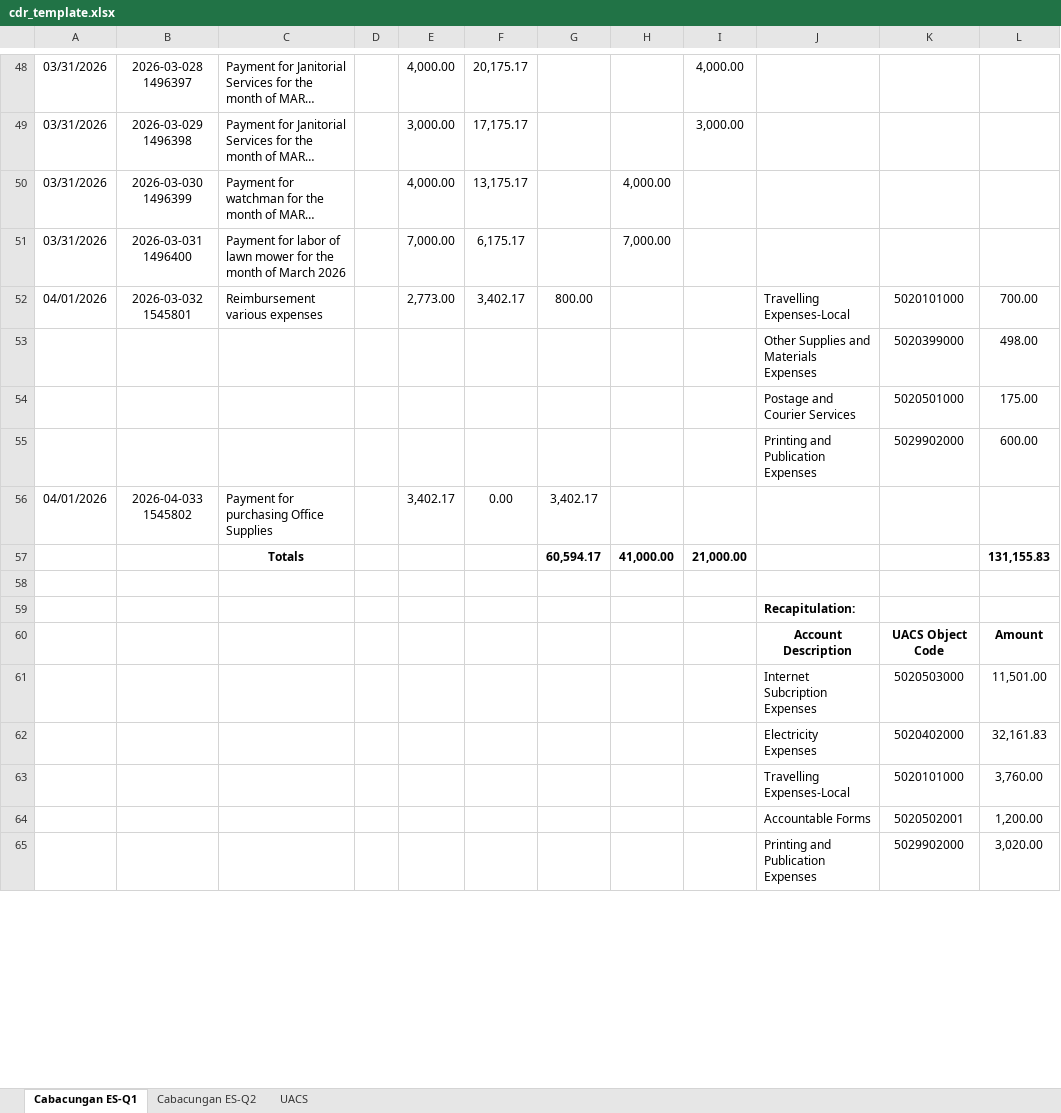
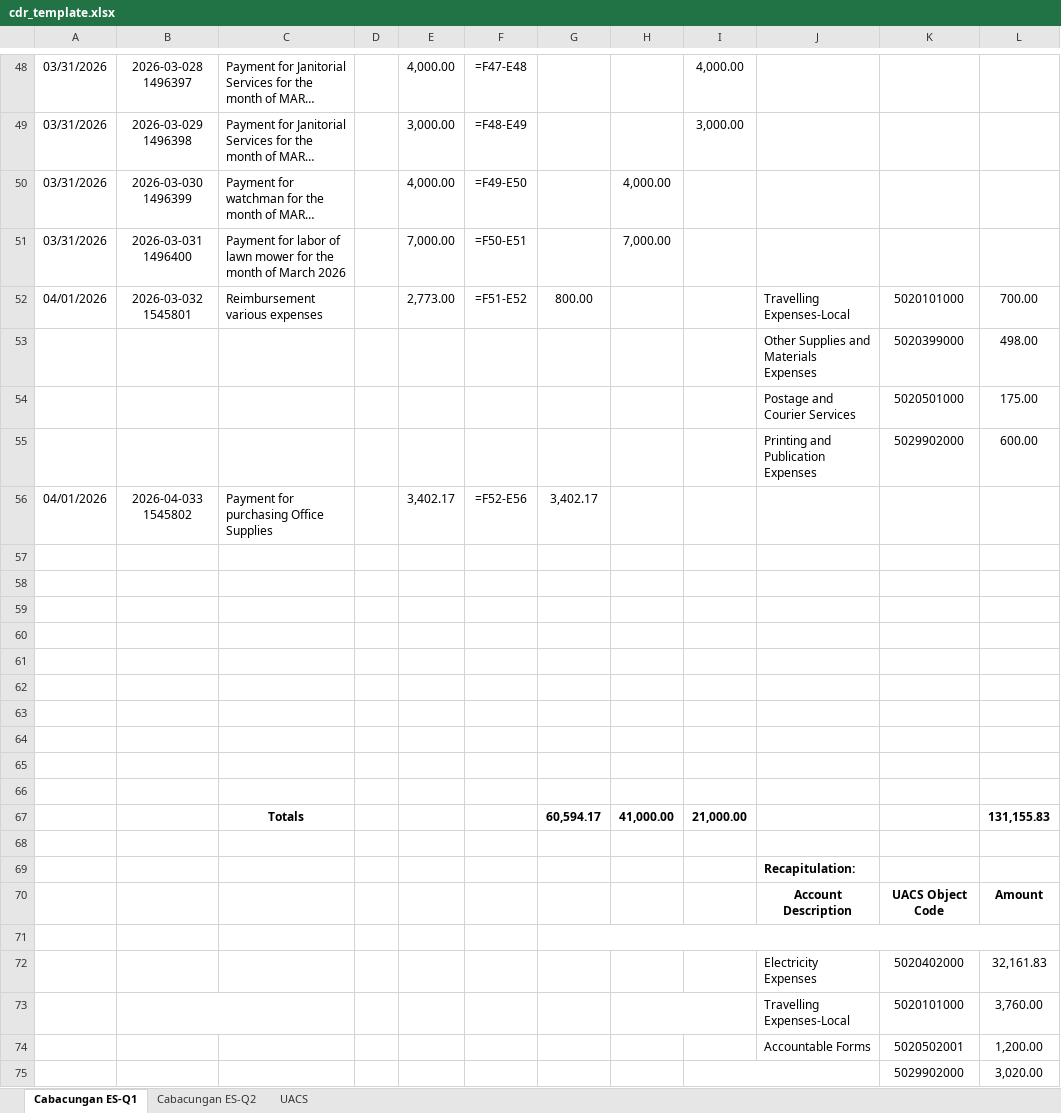
Before and after one commit to dwdatlas/dwdatlas.github.io, an Excel workbook: assets/cdr_template.xlsx, sheet Cabacungan ES-Q1, drawn as a sheet; only a part is shown, gaps mark what is left out; long unchanged cells end in …; values as stored, in another font and other column widths than the file's, no borders; formulas without a stored value are shown as written; charts and pictures not drawn; addresses are those after the commit; the diff covers the shown part only; the diff names each change by its address in the sheet, - before the commit and + after, or states it on an @@ line.

Commit message:
Expand CDR template: +10 data rows and +10 recap rows

```diff
--- a/assets/cdr_template.xlsx (sheet Cabacungan ES-Q1)
+++ b/assets/cdr_template.xlsx (sheet Cabacungan ES-Q1)
-F48: 20,175.17
+F48: =F47-E48
-F49: 17,175.17
+F49: =F48-E49
-F50: 13,175.17
+F50: =F49-E50
-F51: 6,175.17
+F51: =F50-E51
-F52: 3,402.17
+F52: =F51-E52
-F56: 0.00
+F56: =F52-E56
+row 57: (empty)
+row 58: (empty)
+row 59: (empty)
+row 60: (empty)
+row 61: (empty)
+row 62: (empty)
+row 63: (empty)
+row 64: (empty)
+row 65: (empty)
+row 66: (empty)
+G71:L71 merged
-row 71:  |  |  |  |  |  |  |  |  | Internet Subcription Expenses | 5020503000 | 11,501.00
+row 71: (empty)
+B73:C73 merged
+H73:I73 merged
+I75:J75 merged
-J75: Printing and Publication Expenses
+J75: (empty)
```
Also changed, not shown: 2 added rows, 32 edited cells and merged cells elsewhere in this sheet, sheet Cabacungan ES-Q2, formulas that keep their value.
